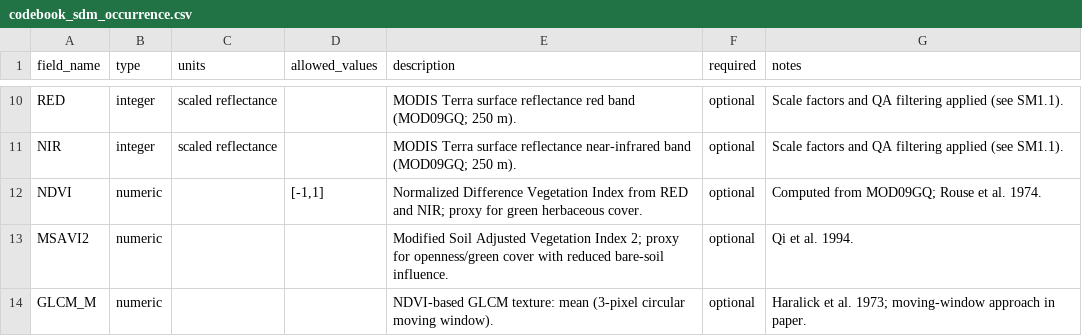
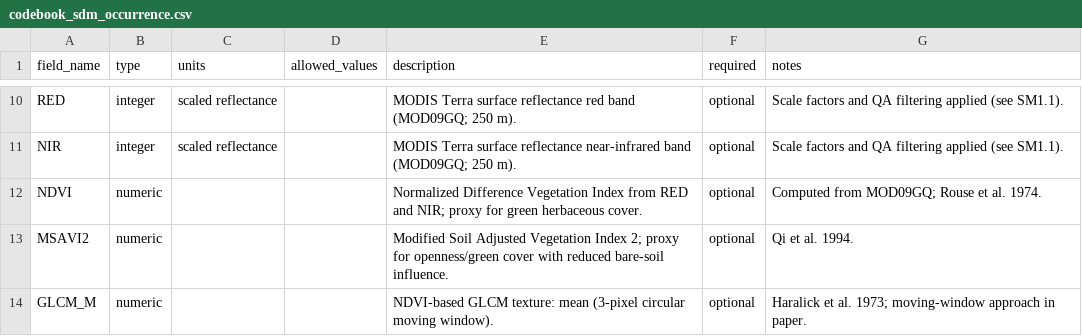
Before and after one commit to FrankVal/Iberian-sandgrouse, a CSV file: data/metadata/codebook_sdm_occurrence.csv, drawn as a sheet; only a part is shown, gaps mark what is left out.

Commit message:
Update codebook_sdm_occurrence.csv

```diff
--- a/data/metadata/codebook_sdm_occurrence.csv
+++ b/data/metadata/codebook_sdm_occurrence.csv
@@ -11,3 +11,3 @@ RED,integer,scaled reflectance,,MODIS Terra surface reflectance red band (MOD09G
 NIR,integer,scaled reflectance,,MODIS Terra surface reflectance near-infrared band (MOD09GQ; 250 m).,optional,Scale factors and QA filtering applied (see SM1.1).
-NDVI,numeric,,"[-1,1]",Normalized Difference Vegetation Index from RED and NIR; proxy for green herbaceous cover.,optional,Computed from MOD09GQ; Rouse et al. 1974.
+NDVI,numeric,,,Normalized Difference Vegetation Index from RED and NIR; proxy for green herbaceous cover.,optional,Computed from MOD09GQ; Rouse et al. 1974.
 MSAVI2,numeric,,,Modified Soil Adjusted Vegetation Index 2; proxy for openness/green cover with reduced bare-soil influence.,optional,Qi et al. 1994.
```
